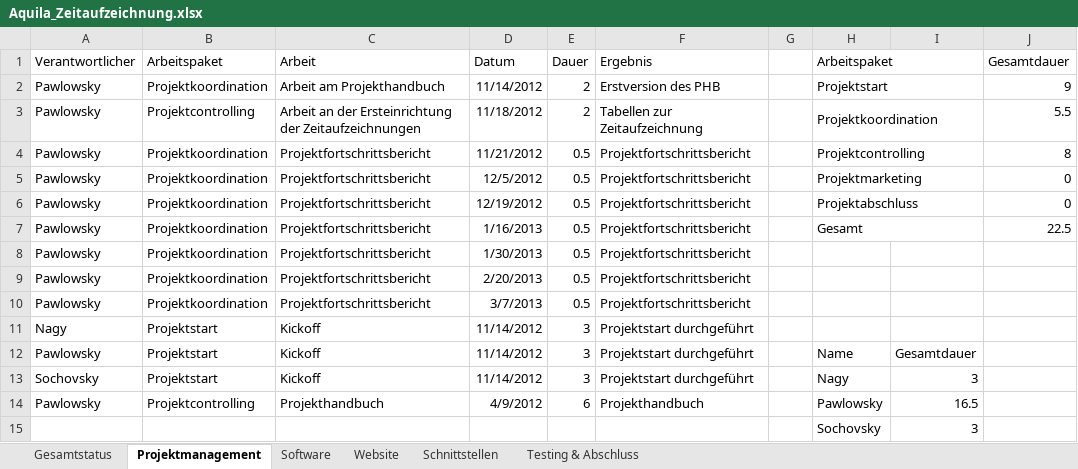
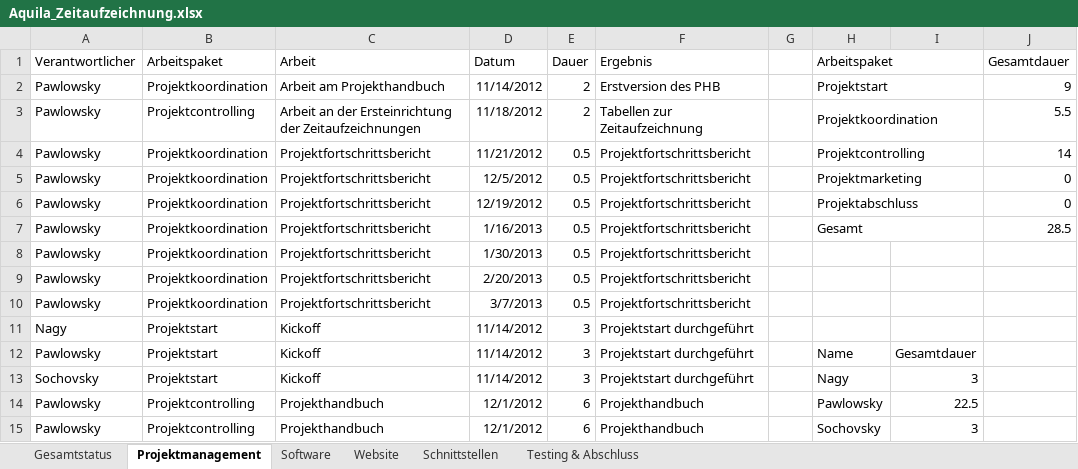
Before and after one commit to gabpaw987/Aquila, an Excel workbook: Dokumentation/Aquila_Zeitaufzeichnung.xlsx, sheet Projektmanagement, drawn as a sheet; values as stored, in another font and other column widths than the file's, no borders; removed rows and columns are numbered as before the commit, all else as after; the diff names each change by its address in the sheet, - before the commit and + after, or states it on an @@ line.

```diff
--- a/Dokumentation/Aquila_Zeitaufzeichnung.xlsx (sheet Projektmanagement)
+++ b/Dokumentation/Aquila_Zeitaufzeichnung.xlsx (sheet Projektmanagement)
-J4 (Gesamtdauer): 8
+J4 (Gesamtdauer): 14
-J7 (Gesamtdauer): 22.5
+J7 (Gesamtdauer): 28.5
-D14 (Datum): 4/9/2012
+D14 (Datum): 12/1/2012
-I14: 16.5
+I14: 22.5
-row 15:  |  |  |  |  |  |  | Sochovsky | 3
+row 15: Pawlowsky | Projektcontrolling | Projekthandbuch | 12/1/2012 | 6 | Projekthandbuch |  | Sochovsky | 3
```
Also changed, not shown: sheet Gesamtstatus, sheet Website, charts or pictures.
